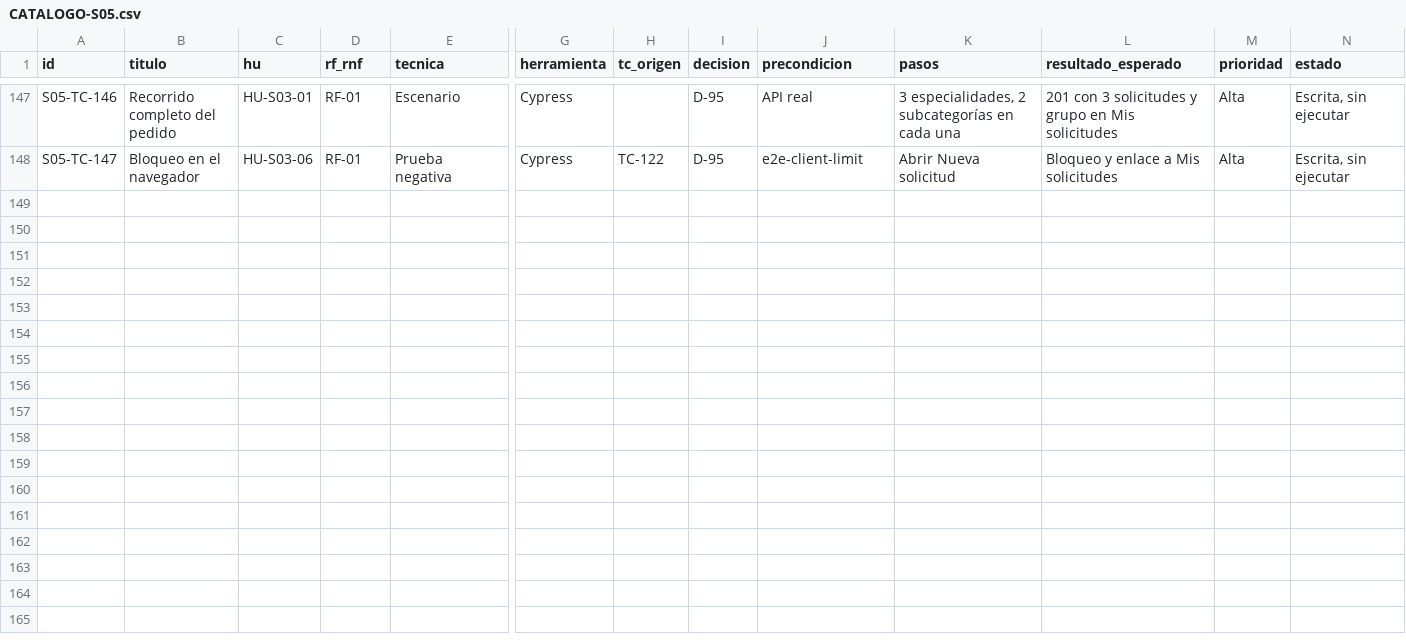
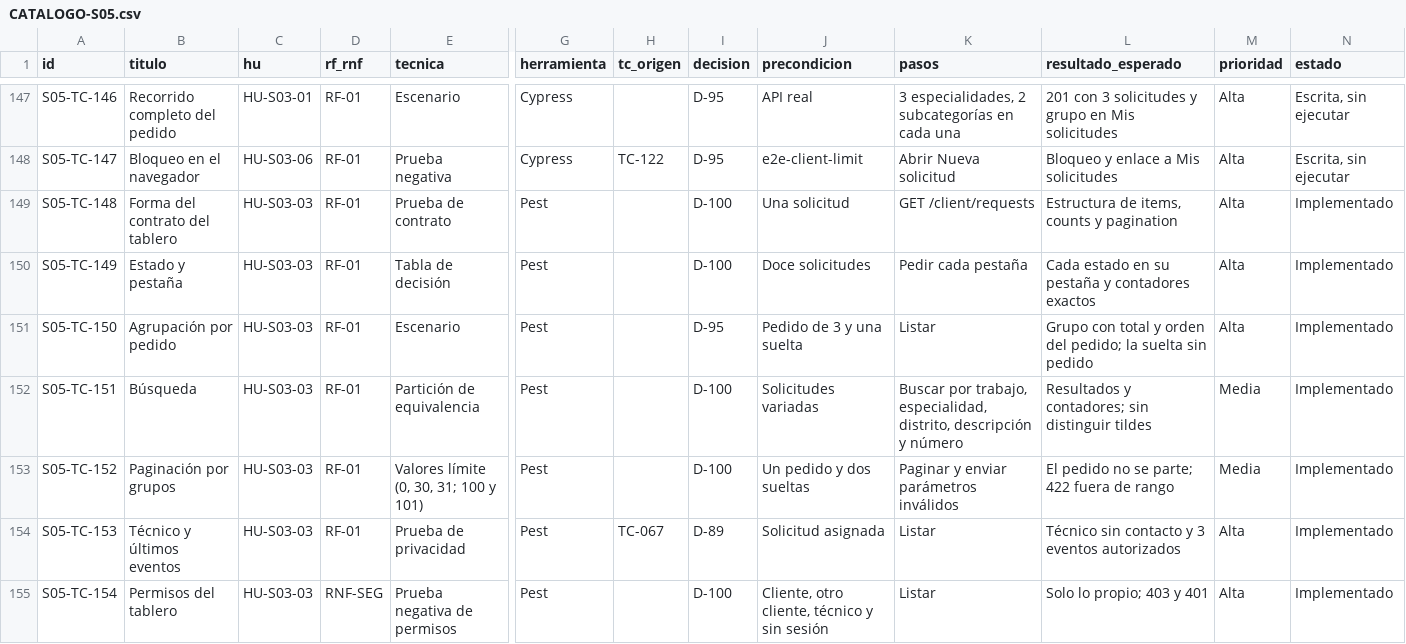
Before and after one commit to grupopruebas41/TecnicoYA-Huancayo, a CSV file: docs/documentacion/plan-pruebas-v3/sprint-05/CATALOGO-S05.csv, drawn as a sheet; only a part is shown, gaps mark what is left out; rows hold the shown columns only; the diff covers the shown part only; the diff names each change by its address in the sheet, - before the commit and + after, or states it on an @@ line.

```diff
--- a/docs/documentacion/plan-pruebas-v3/sprint-05/CATALOGO-S05.csv
+++ b/docs/documentacion/plan-pruebas-v3/sprint-05/CATALOGO-S05.csv
+row 149: S05-TC-148 | Forma del contrato del tablero | HU-S03-03 | RF-01 | Prueba de contrato | Pest |  | D-100 | Una solicitud | GET /client/requests | Estructura de items, counts y pagination | Alta | Implementado
+row 150: S05-TC-149 | Estado y pestaña | HU-S03-03 | RF-01 | Tabla de decisión | Pest |  | D-100 | Doce solicitudes | Pedir cada pestaña | Cada estado en su pestaña y contadores exactos | Alta | Implementado
+row 151: S05-TC-150 | Agrupación por pedido | HU-S03-03 | RF-01 | Escenario | Pest |  | D-95 | Pedido de 3 y una suelta | Listar | Grupo con total y orden del pedido; la suelta sin pedido | Alta | Implementado
+row 152: S05-TC-151 | Búsqueda | HU-S03-03 | RF-01 | Partición de equivalencia | Pest |  | D-100 | Solicitudes variadas | Buscar por trabajo, especialidad, distrito, descripción y número | Resultados y contadores; sin distinguir tildes | Media | Implementado
+row 153: S05-TC-152 | Paginación por grupos | HU-S03-03 | RF-01 | Valores límite (0, 30, 31; 100 y 101) | Pest |  | D-100 | Un pedido y dos sueltas | Paginar y enviar parámetros inválidos | El pedido no se parte; 422 fuera de rango | Media | Implementado
+row 154: S05-TC-153 | Técnico y últimos eventos | HU-S03-03 | RF-01 | Prueba de privacidad | Pest | TC-067 | D-89 | Solicitud asignada | Listar | Técnico sin contacto y 3 eventos autorizados | Alta | Implementado
+row 155: S05-TC-154 | Permisos del tablero | HU-S03-03 | RNF-SEG | Prueba negativa de permisos | Pest |  | D-100 | Cliente, otro cliente, técnico y sin sesión | Listar | Solo lo propio; 403 y 401 | Alta | Implementado
```
Also changed, not shown: 7 added rows elsewhere in this file, 7 other files.
